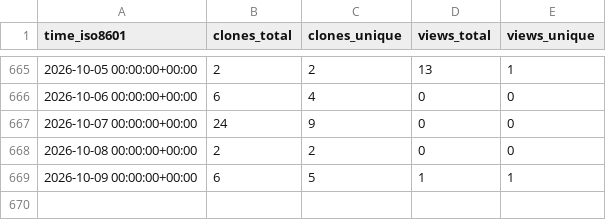
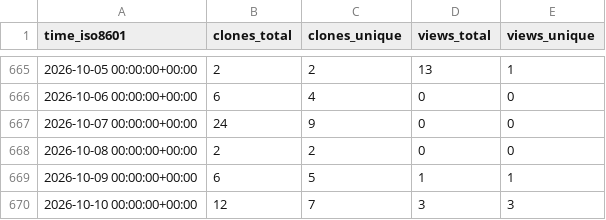
Before and after one commit to CBICA/spare_score, a CSV file: CBICA/spare_score/ghrs-data/views_clones_aggregate.csv, drawn as a sheet; only a part is shown, gaps mark what is left out.

```diff
--- a/CBICA/spare_score/ghrs-data/views_clones_aggregate.csv
+++ b/CBICA/spare_score/ghrs-data/views_clones_aggregate.csv
@@ -669 +669,2 @@ time_iso8601,clones_total,clones_unique,views_total,views_unique
 2026-10-09 00:00:00+00:00,6,5,1,1
+2026-10-10 00:00:00+00:00,12,7,3,3
```
Also changed, not shown: 1 other file.
